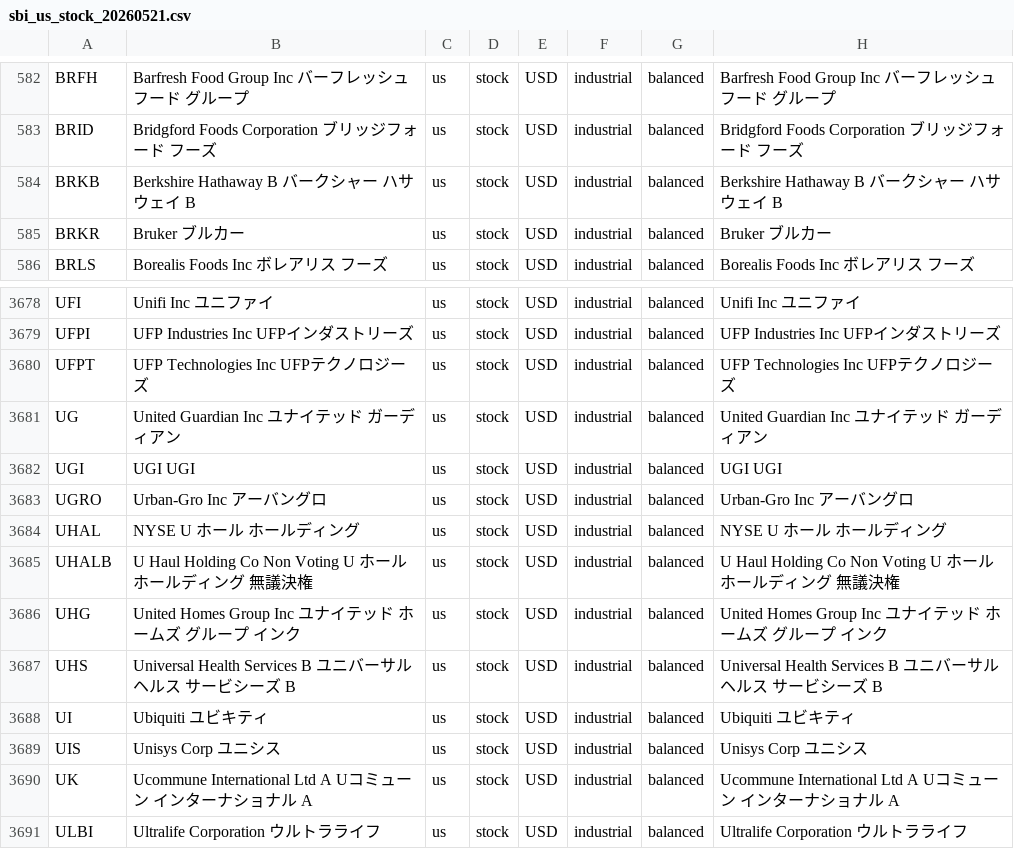
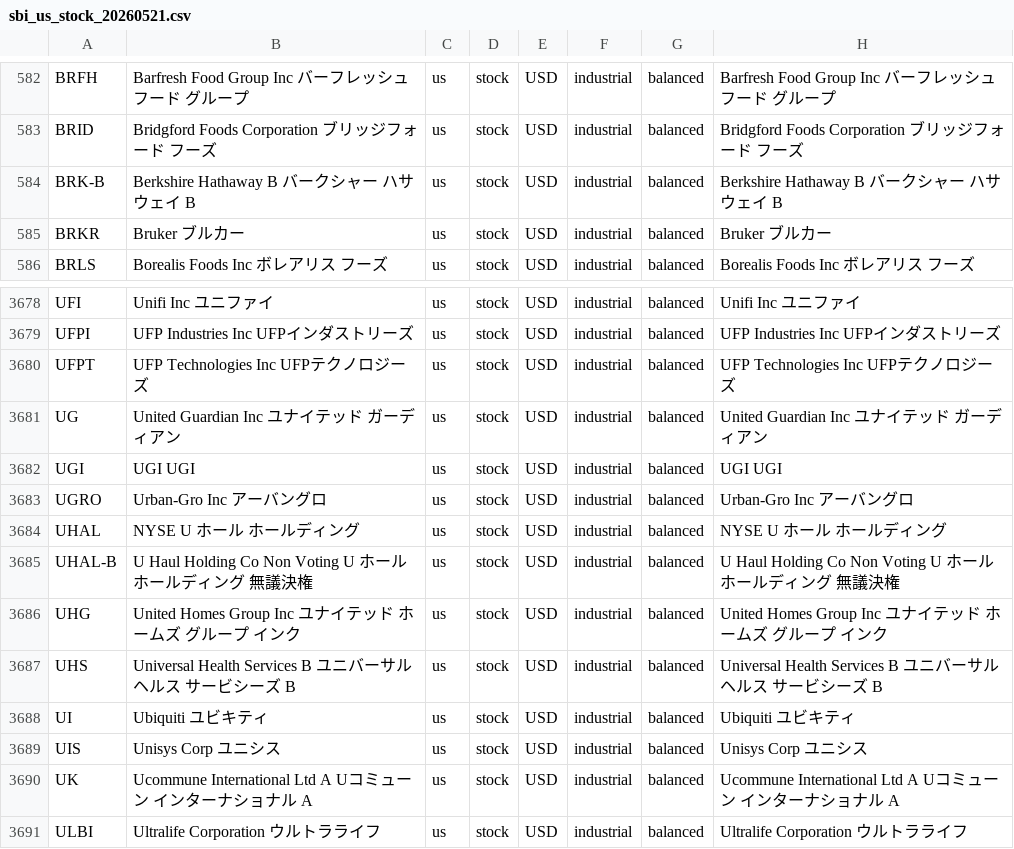
Before and after one commit to yuki-godzilla/Smart_Market_AI, a CSV file: data/marketdata/symbol_universe_sources/sbi_us_stock_20260521.csv, drawn as a sheet; only a part is shown, gaps mark what is left out; the diff names each change by its address in the sheet, - before the commit and + after, or states it on an @@ line.

Commit message:
Refresh SBI US universe metadata and coverage checks

```diff
--- a/data/marketdata/symbol_universe_sources/sbi_us_stock_20260521.csv
+++ b/data/marketdata/symbol_universe_sources/sbi_us_stock_20260521.csv
-A584: BRKB
+A584: BRK-B
-A3685: UHALB
+A3685: UHAL-B
```
Also changed, not shown: 25 other files.
